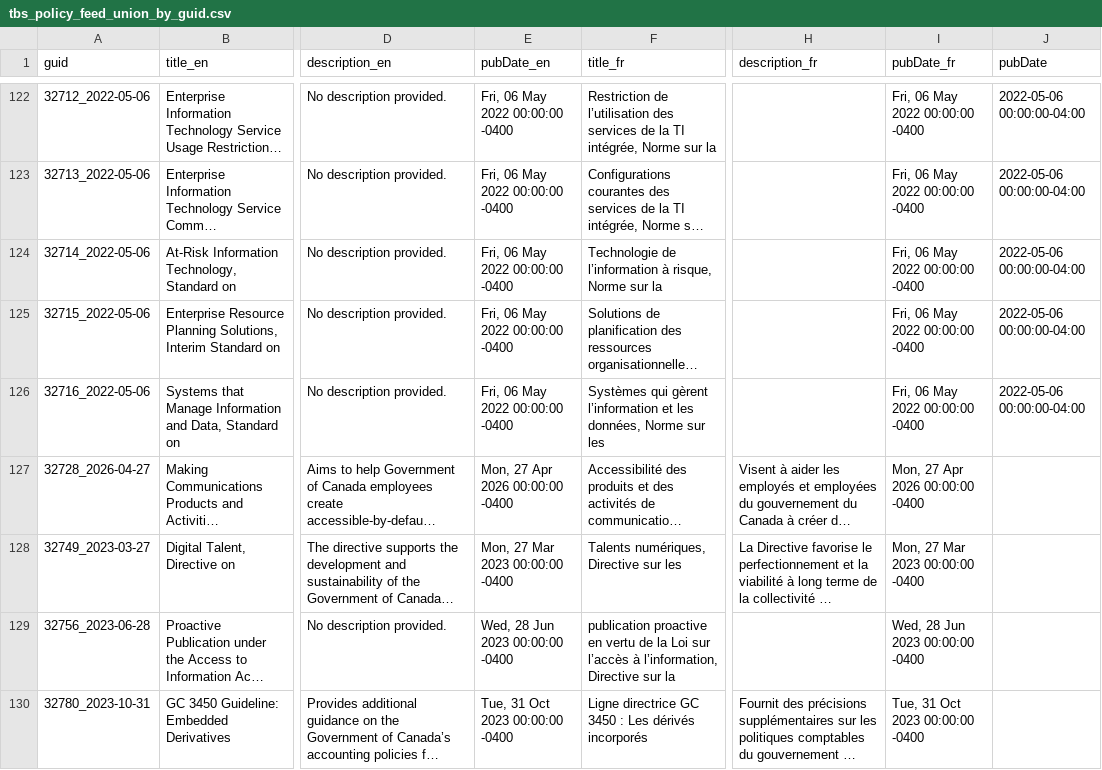
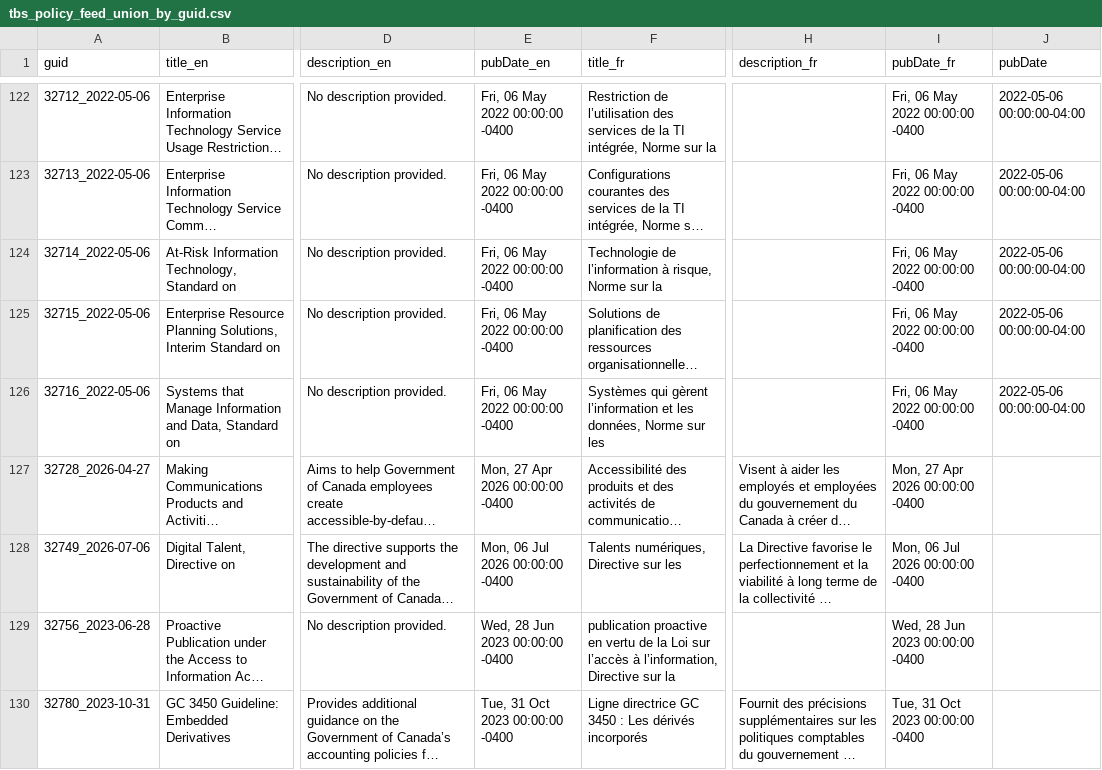
Before and after one commit to PatLittle/TBS-Policy-Hawk, a CSV file: data/tbs_policy_feed_union_by_guid.csv, drawn as a sheet; only a part is shown, gaps mark what is left out; long unchanged cells end in …; the diff names each change by its address in the sheet, - before the commit and + after, or states it on an @@ line.

```diff
--- a/data/tbs_policy_feed_union_by_guid.csv
+++ b/data/tbs_policy_feed_union_by_guid.csv
-A128 (guid): 32749_2023-03-27
+A128 (guid): 32749_2026-07-06
-E128 (pubDate_en): Mon, 27 Mar 2023 00:00:00 -0400
+E128 (pubDate_en): Mon, 06 Jul 2026 00:00:00 -0400
-I128 (pubDate_fr): Mon, 27 Mar 2023 00:00:00 -0400
+I128 (pubDate_fr): Mon, 06 Jul 2026 00:00:00 -0400
```
Also changed, not shown: data/tbs_policy_feed_scd2.csv.
